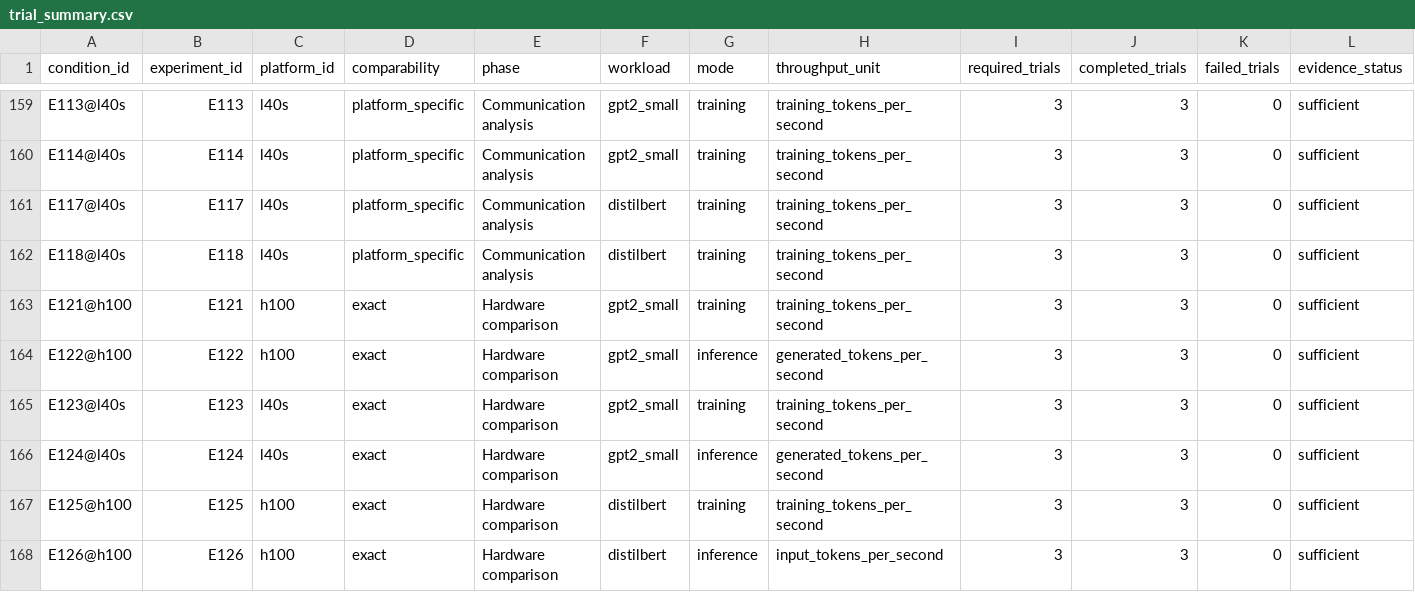
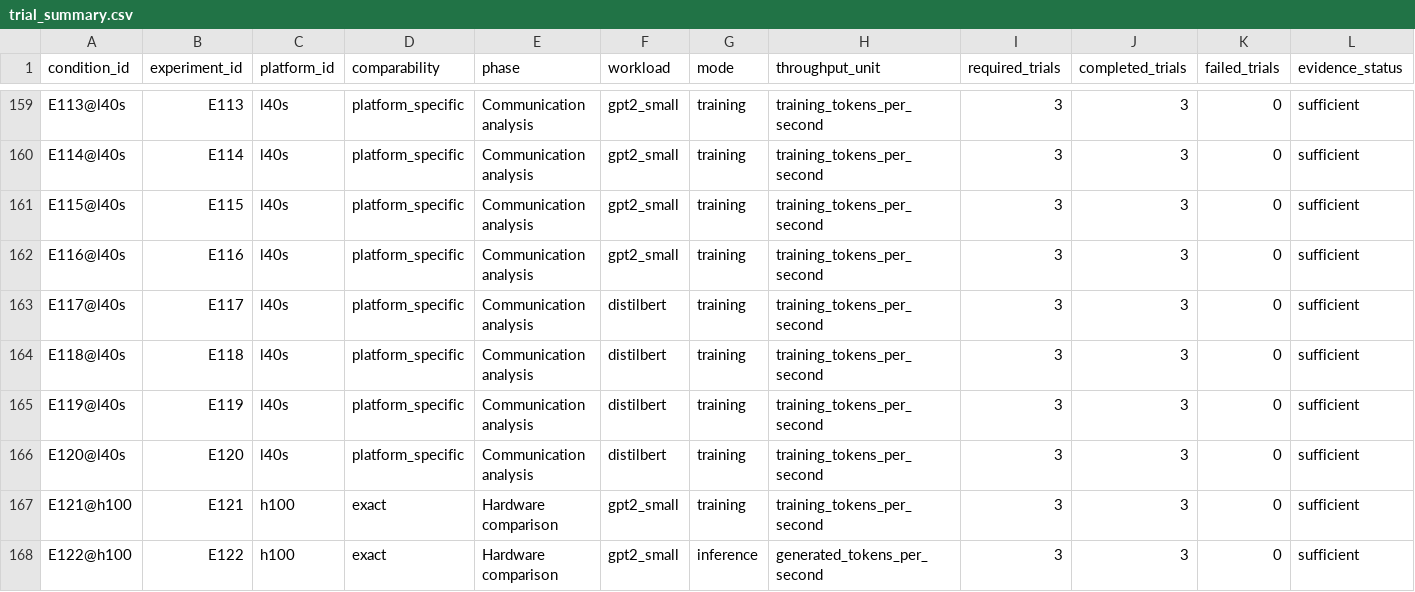
Before and after one commit to koros/hpc-ai-performance-engineering-dashboard, a CSV file: results/analysis/trial_summary.csv, drawn as a sheet; only a part is shown, gaps mark what is left out; the shorter side is filled out with more unchanged rows; rows hold the shown columns only; the diff names each change by its address in the sheet, - before the commit and + after, or states it on an @@ line.

```diff
--- a/results/analysis/trial_summary.csv
+++ b/results/analysis/trial_summary.csv
+row 161: E115@l40s | E115 | l40s | platform_specific | Communication analysis | gpt2_small | training | training_tokens_per_second | 3 | 3 | 0 | sufficient
+row 162: E116@l40s | E116 | l40s | platform_specific | Communication analysis | gpt2_small | training | training_tokens_per_second | 3 | 3 | 0 | sufficient
+row 165: E119@l40s | E119 | l40s | platform_specific | Communication analysis | distilbert | training | training_tokens_per_second | 3 | 3 | 0 | sufficient
+row 166: E120@l40s | E120 | l40s | platform_specific | Communication analysis | distilbert | training | training_tokens_per_second | 3 | 3 | 0 | sufficient
```
Also changed, not shown: results/analysis/communication_summary.csv, results/analysis/experiment_rankings.csv, 4 other files.
